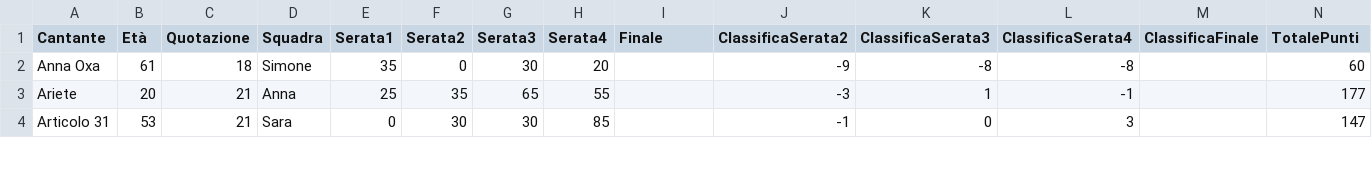
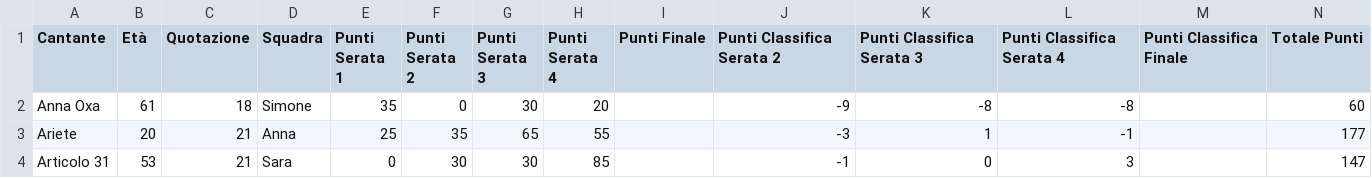
Before and after one commit to baltornat/sanremo_dashboard, a CSV file: csv/fantasanremo.csv, drawn as a sheet; only a part is shown.

```diff
--- a/csv/fantasanremo.csv
+++ b/csv/fantasanremo.csv
@@ -1,2 +1,2 @@
-Cantante,Età,Quotazione,Squadra,Serata1,Serata2,Serata3,Serata4,Finale,ClassificaSerata2,ClassificaSerata3,ClassificaSerata4,ClassificaFinale,TotalePunti
+Cantante,Età,Quotazione,Squadra,Punti Serata 1,Punti Serata 2,Punti Serata 3,Punti Serata 4,Punti Finale,Punti Classifica Serata 2,Punti Classifica Serata 3,Punti Classifica Serata 4,Punti Classifica Finale,Totale Punti
 Anna Oxa,61,18,Simone,35,0,30,20,,-9,-8,-8,,60
```
Also changed, not shown: 2 other files.
